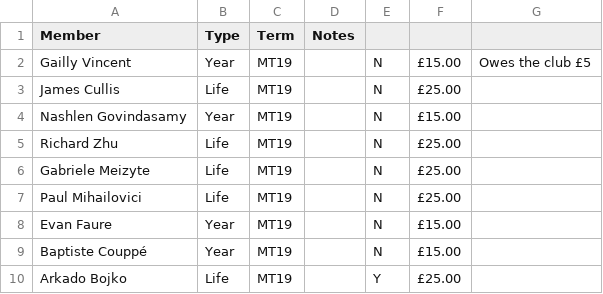
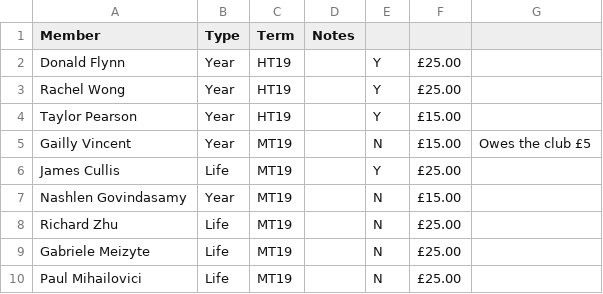
Before and after one commit to oxfordunichess/oucc-backend, a CSV file: data/member-list.csv, drawn as a sheet; only a part is shown; the shorter side is filled out with more unchanged rows.

Commit message:
Migrated member list to a private page

```diff
--- a/data/member-list.csv
+++ b/data/member-list.csv
@@ -1,4 +1,7 @@
 Member,Type,Term,Notes,,,
+Donald Flynn,Year,HT19,,Y, £25.00
+Rachel Wong,Year,HT19,,Y, £25.00
+Taylor Pearson,Year,HT19,,Y, £15.00
 Gailly Vincent,Year,MT19,,N, £15.00 ,Owes the club £5
-James Cullis,Life,MT19,,N, £25.00 ,
+James Cullis,Life,MT19,,Y, £25.00 ,
 Nashlen Govindasamy,Year,MT19,,N, £15.00 ,
```
Also changed, not shown: 3 other files.
